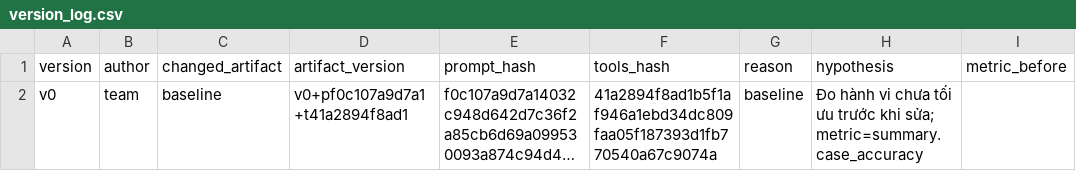
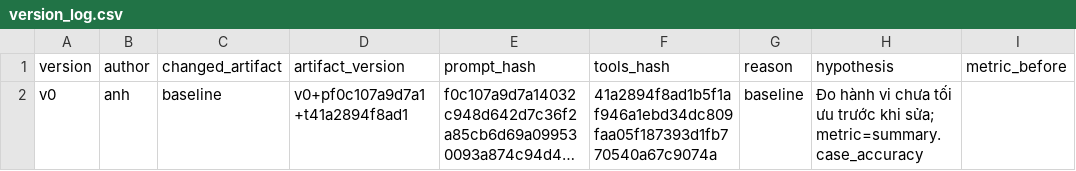
Before and after one commit to kanartificial/K5-L3B-DAY03-Tetris-ResearchAgentToolEval, a CSV file: starter_v0/artifacts/version_log.csv, drawn as a sheet; only a part is shown; long unchanged cells end in …; the diff names each change by its address in the sheet, - before the commit and + after, or states it on an @@ line.

Commit message:
tool

```diff
--- a/starter_v0/artifacts/version_log.csv
+++ b/starter_v0/artifacts/version_log.csv
-B2 (author): team
+B2 (author): anh
```
Also changed, not shown: 4 other files.
